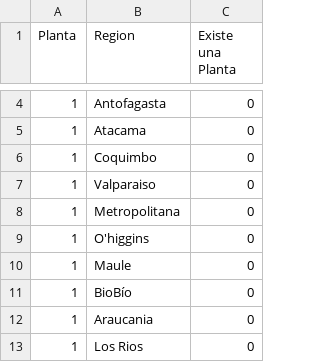
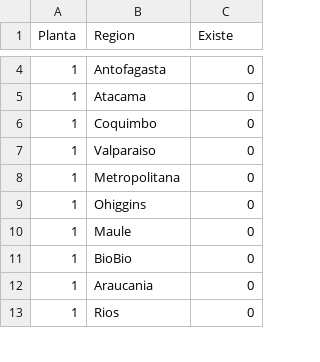
Before and after one commit to PkAlvaro/Proyecto-opti-desalinizadora, a CSV file: datos/a_i,r.csv, drawn as a sheet; only a part is shown, gaps mark what is left out; the diff covers the shown part only.

```diff
--- a/datos/a_i,r.csv
+++ b/datos/a_i,r.csv
@@ -1 +1 @@
-Planta,Region,Existe una Planta
+Planta,Region,Existe
@@ -8,6 +8,6 @@ Planta,Region,Existe una Planta
 1,Metropolitana,0
-1,O'higgins,0
+1,Ohiggins,0
 1,Maule,0
-1,BioBío,0
+1,BioBio,0
 1,Araucania,0
-1,Los Rios,0
+1,Rios,0
```
Also changed, not shown: 135 edited cells elsewhere in this file, datos/A_i.csv, datos/CAPI_r.csv, 6 other files.
